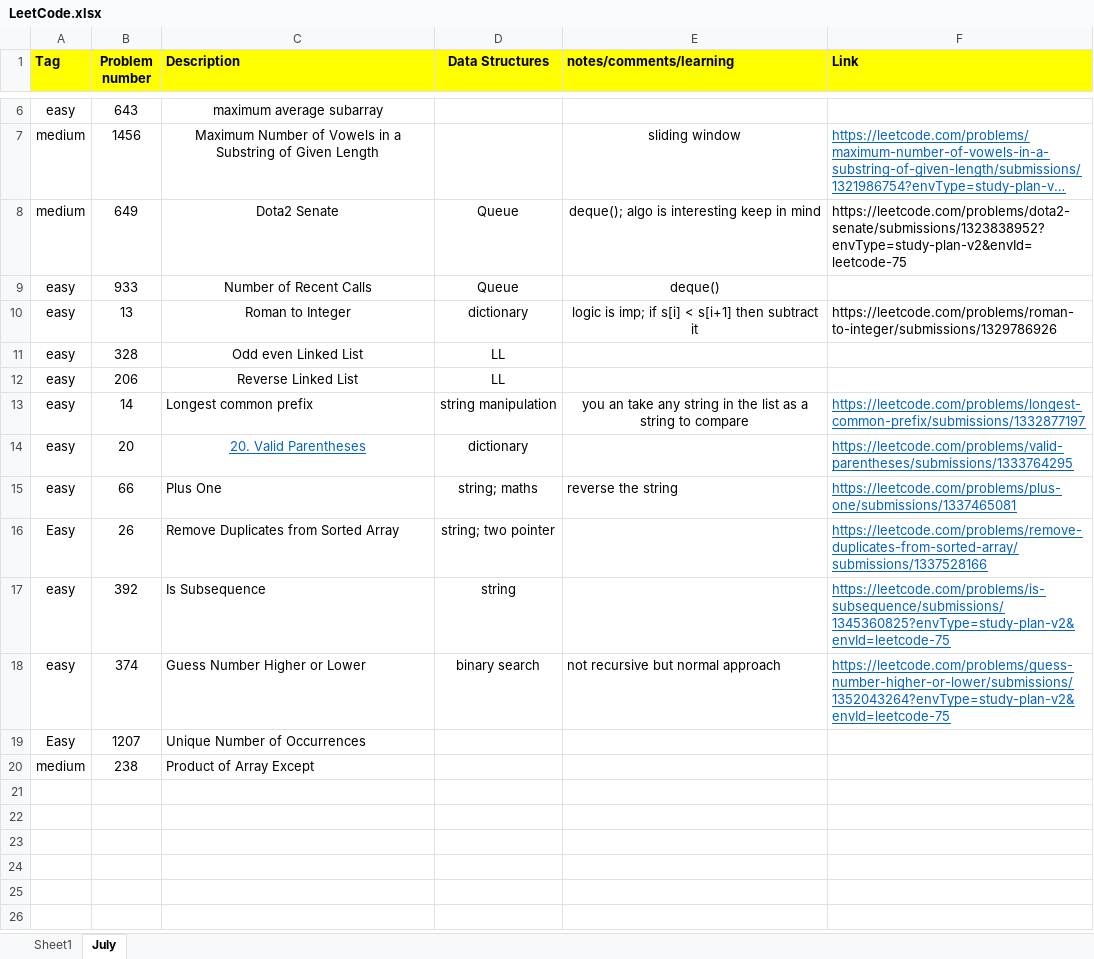
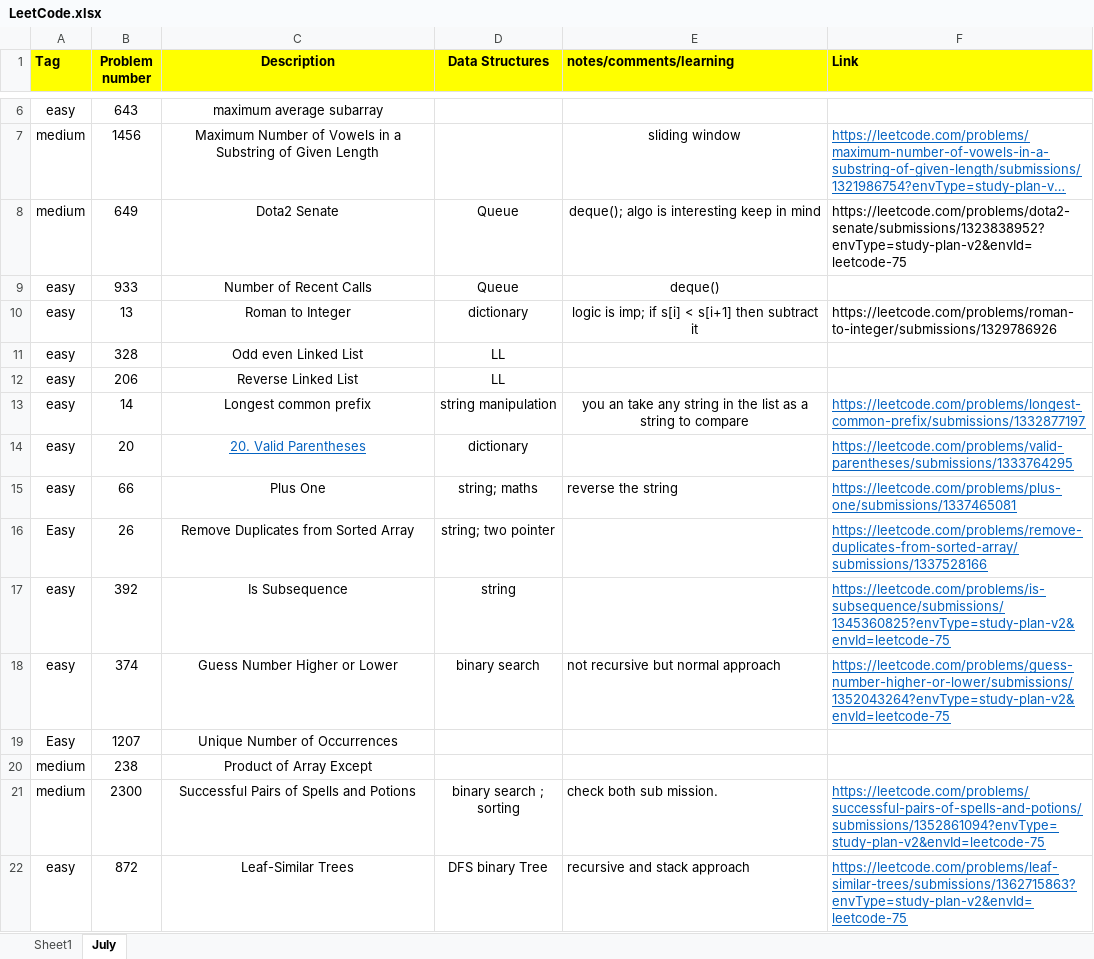
Before and after one commit to nidhik275/DSA, an Excel workbook: LeetCode.xlsx, sheet July, drawn as a sheet; only a part is shown, gaps mark what is left out; long unchanged cells end in …; values as stored, in another font and other column widths than the file's, no borders; the diff names each change by its address in the sheet, - before the commit and + after, or states it on an @@ line.

Commit message:
leetcode problems and binary, bubble and count sort. Also, binary tree traversal - stack and recursive approach

```diff
--- a/LeetCode.xlsx (sheet July)
+++ b/LeetCode.xlsx (sheet July)
-C1 alignment: left
+C1 alignment: center
-C13 alignment: left
+C13 alignment: center
-C15:C20 alignment: left
+C15:C20 alignment: center
+row 21: medium | 2300 | Successful Pairs of Spells and Potions | binary search ; sorting | check both sub mission. | https://leetcode.com/problems/successful-pairs-of-spells-and-potions/submissions/1352861094?envType=study-plan-v2&envId=leetcode-75
+row 22: easy | 872 | Leaf-Similar Trees | DFS binary Tree | recursive and stack approach | https://leetcode.com/problems/leaf-similar-trees/submissions/1362715863?envType=study-plan-v2&envId=leetcode-75
```
Also changed, not shown: 7 other files.
